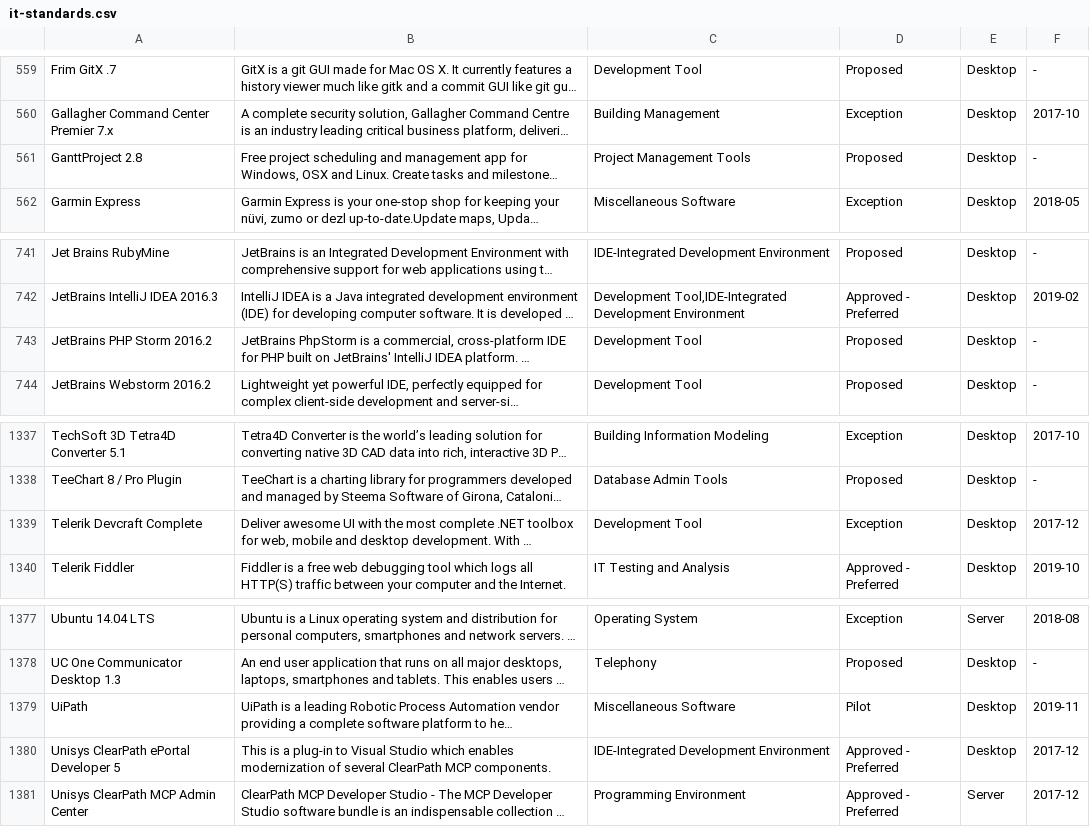
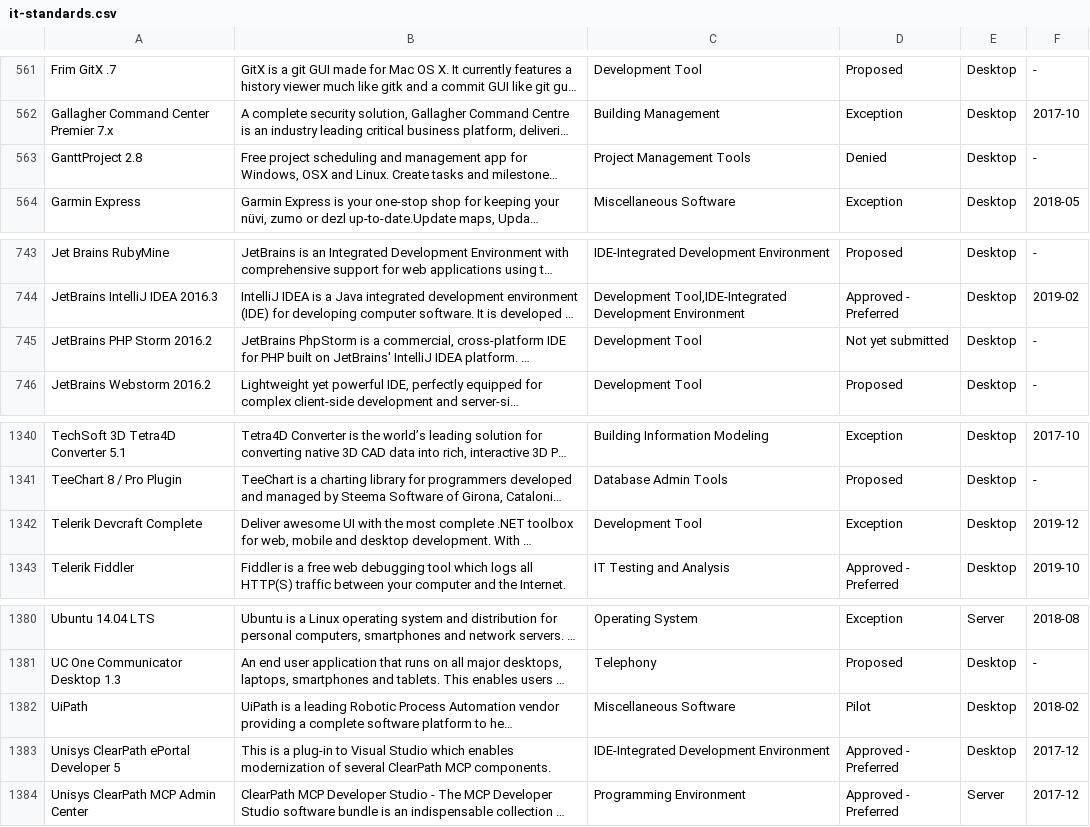
Before and after one commit to GSA/data, a CSV file: enterprise-architecture/it-standards.csv, drawn as a sheet; only a part is shown, gaps mark what is left out; long unchanged cells end in …; addresses are those after the commit; the diff covers the shown part only; the diff names each change by its address in the sheet, - before the commit and + after, or states it on an @@ line.

```diff
--- a/enterprise-architecture/it-standards.csv
+++ b/enterprise-architecture/it-standards.csv
-D563: Proposed
+D563: Denied
-D745: Proposed
+D745: Not yet submitted
-F1342: 2017-12
+F1342: 2019-12
-F1382: 2019-11
+F1382: 2018-02
```
Also changed, not shown: 4 added rows, 1 removed row and 7 edited cells elsewhere in this file.
